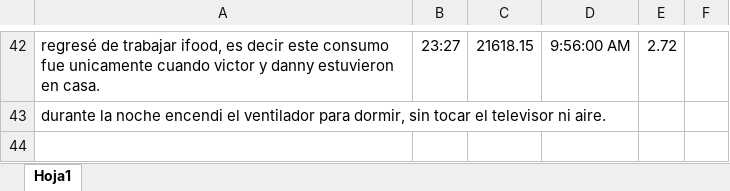
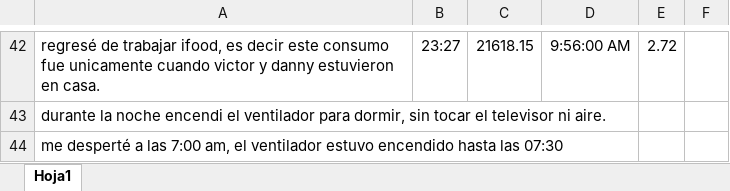
Before and after one commit to cardonamaturana/SeguimientoLuz, an Excel workbook: Seguimiento.xlsx, sheet Hoja1, drawn as a sheet; only a part is shown, gaps mark what is left out; values as stored, in another font and other column widths than the file's, no borders; the diff names each change by its address in the sheet, - before the commit and + after, or states it on an @@ line.

Commit message:
Se agrego hora de levantada de julio y de victico

```diff
--- a/Seguimiento.xlsx (sheet Hoja1)
+++ b/Seguimiento.xlsx (sheet Hoja1)
+row 44: me desperté a las 7:00 am, el ventilador estuvo encendido hasta las 07:30
```
